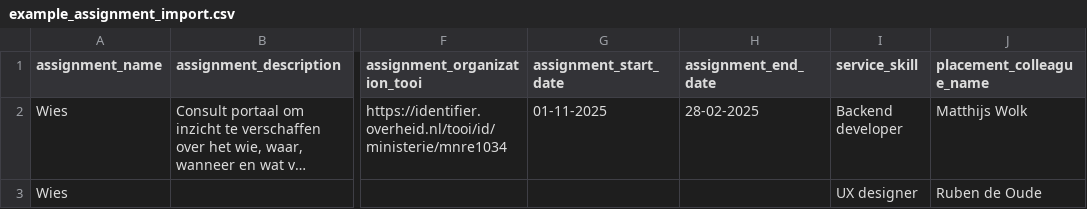
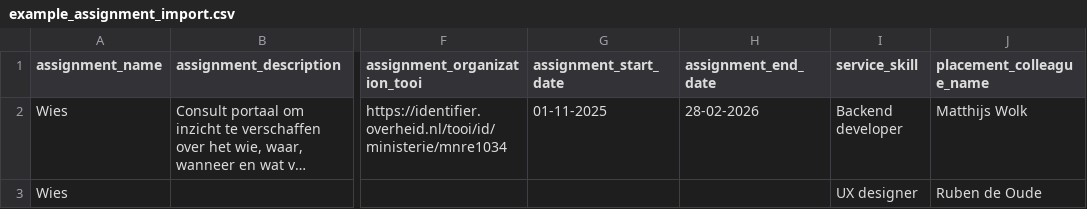
Before and after one commit to RijksICTGilde/wies, a CSV file: wies/core/static/example_assignment_import.csv, drawn as a sheet; only a part is shown, gaps mark what is left out; long unchanged cells end in …; the diff names each change by its address in the sheet, - before the commit and + after, or states it on an @@ line.

Commit message:
rename migration file, fix changelog, update assignment csv to be current placements

```diff
--- a/wies/core/static/example_assignment_import.csv
+++ b/wies/core/static/example_assignment_import.csv
-H2 (assignment_end_date): 28-02-2025
+H2 (assignment_end_date): 28-02-2026
```
Also changed, not shown: 2 other files.
